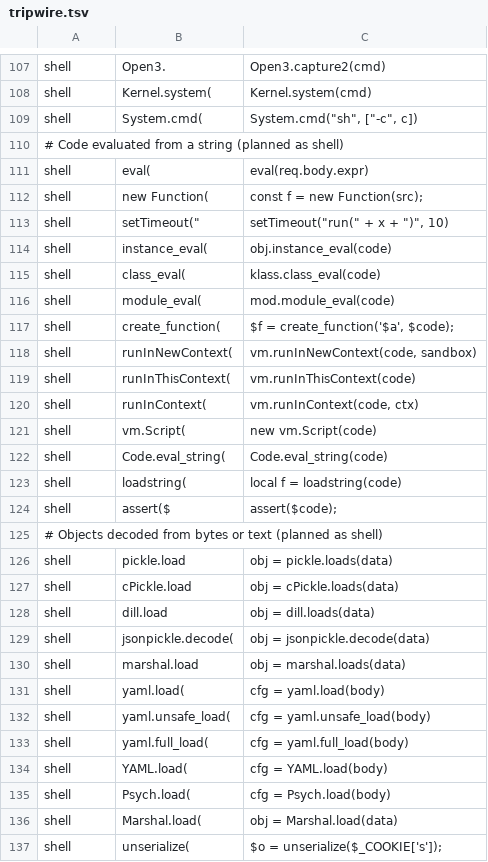
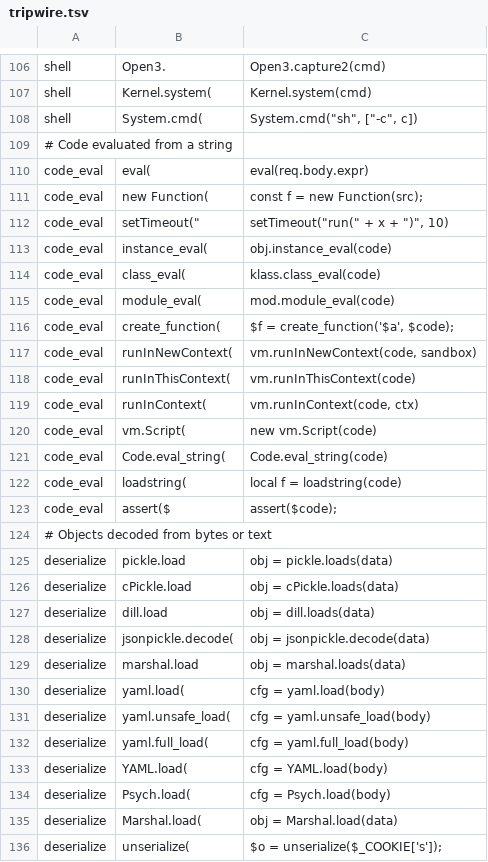
Before and after one commit to sneakercreepers/creep, a TSV file: internal/discover/tripwire.tsv, drawn as a sheet; only a part is shown, gaps mark what is left out; the diff covers the shown part only.

```diff
--- a/internal/discover/tripwire.tsv
+++ b/internal/discover/tripwire.tsv
@@ -109,29 +108,29 @@ shell	Kernel.system(	Kernel.system(cmd)
 shell	System.cmd(	System.cmd("sh", ["-c", c])
-# Code evaluated from a string (planned as shell)
-shell	eval(	eval(req.body.expr)
-shell	new Function(	const f = new Function(src);
-shell	setTimeout("	setTimeout("run(" + x + ")", 10)
-shell	instance_eval(	obj.instance_eval(code)
-shell	class_eval(	klass.class_eval(code)
-shell	module_eval(	mod.module_eval(code)
-shell	create_function(	$f = create_function('$a', $code);
-shell	runInNewContext(	vm.runInNewContext(code, sandbox)
-shell	runInThisContext(	vm.runInThisContext(code)
-shell	runInContext(	vm.runInContext(code, ctx)
-shell	vm.Script(	new vm.Script(code)
-shell	Code.eval_string(	Code.eval_string(code)
-shell	loadstring(	local f = loadstring(code)
-shell	assert($	assert($code);
-# Objects decoded from bytes or text (planned as shell)
-shell	pickle.load	obj = pickle.loads(data)
-shell	cPickle.load	obj = cPickle.loads(data)
-shell	dill.load	obj = dill.loads(data)
-shell	jsonpickle.decode(	obj = jsonpickle.decode(data)
-shell	marshal.load	obj = marshal.loads(data)
-shell	yaml.load(	cfg = yaml.load(body)
-shell	yaml.unsafe_load(	cfg = yaml.unsafe_load(body)
-shell	yaml.full_load(	cfg = yaml.full_load(body)
-shell	YAML.load(	cfg = YAML.load(body)
-shell	Psych.load(	cfg = Psych.load(body)
-shell	Marshal.load(	obj = Marshal.load(data)
-shell	unserialize(	$o = unserialize($_COOKIE['s']);
+# Code evaluated from a string
+code_eval	eval(	eval(req.body.expr)
+code_eval	new Function(	const f = new Function(src);
+code_eval	setTimeout("	setTimeout("run(" + x + ")", 10)
+code_eval	instance_eval(	obj.instance_eval(code)
+code_eval	class_eval(	klass.class_eval(code)
+code_eval	module_eval(	mod.module_eval(code)
+code_eval	create_function(	$f = create_function('$a', $code);
+code_eval	runInNewContext(	vm.runInNewContext(code, sandbox)
+code_eval	runInThisContext(	vm.runInThisContext(code)
+code_eval	runInContext(	vm.runInContext(code, ctx)
+code_eval	vm.Script(	new vm.Script(code)
+code_eval	Code.eval_string(	Code.eval_string(code)
+code_eval	loadstring(	local f = loadstring(code)
+code_eval	assert($	assert($code);
+# Objects decoded from bytes or text
+deserialize	pickle.load	obj = pickle.loads(data)
+deserialize	cPickle.load	obj = cPickle.loads(data)
+deserialize	dill.load	obj = dill.loads(data)
+deserialize	jsonpickle.decode(	obj = jsonpickle.decode(data)
+deserialize	marshal.load	obj = marshal.loads(data)
+deserialize	yaml.load(	cfg = yaml.load(body)
+deserialize	yaml.unsafe_load(	cfg = yaml.unsafe_load(body)
+deserialize	yaml.full_load(	cfg = yaml.full_load(body)
+deserialize	YAML.load(	cfg = YAML.load(body)
+deserialize	Psych.load(	cfg = Psych.load(body)
+deserialize	Marshal.load(	obj = Marshal.load(data)
+deserialize	unserialize(	$o = unserialize($_COOKIE['s']);
```
Also changed, not shown: 1 removed row and 12 edited cells elsewhere in this file, 44 other files.
